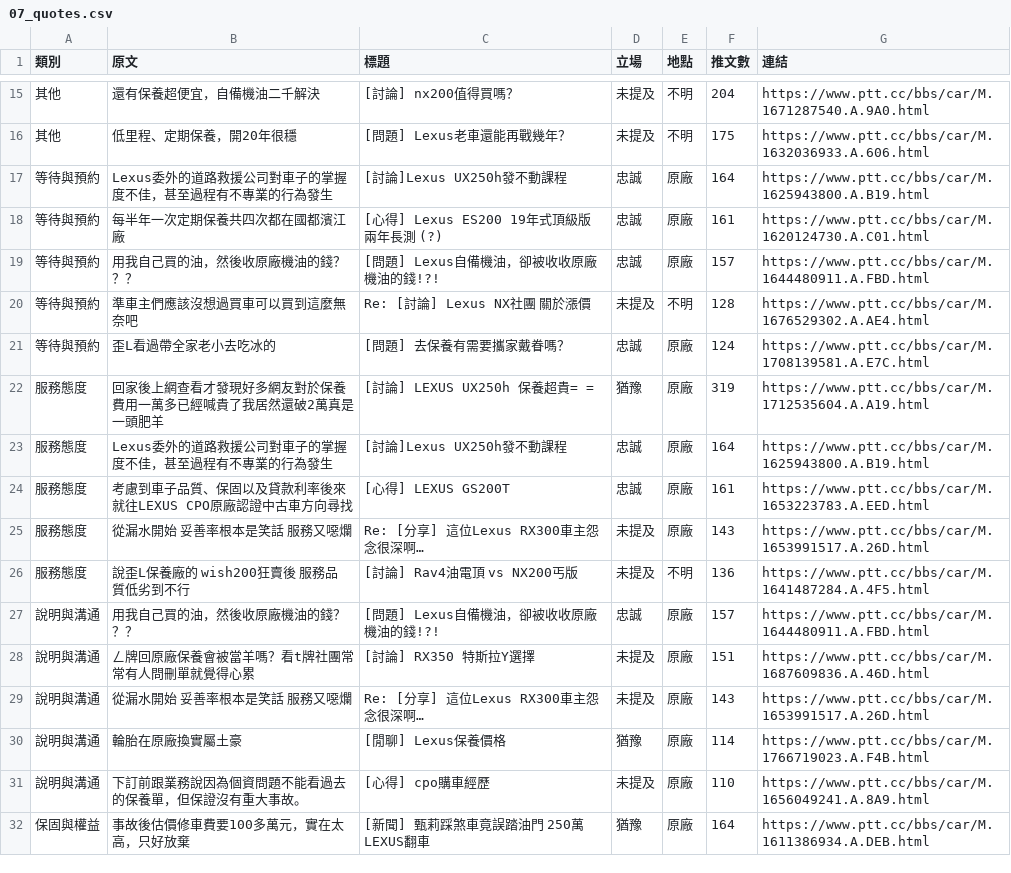
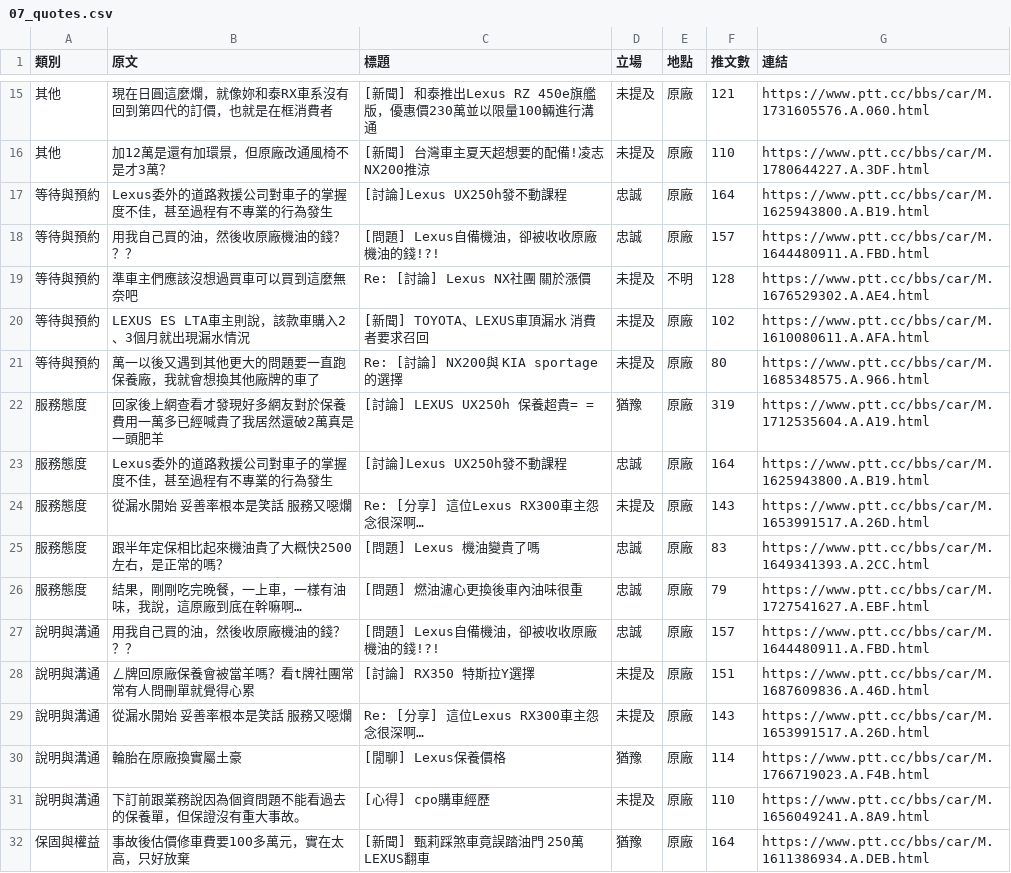
Before and after one commit to nvlznn/hackathon-2610, a CSV file: lexus_kit/out/07_quotes.csv, drawn as a sheet; only a part is shown, gaps mark what is left out; the diff covers the shown part only.

```diff
--- a/lexus_kit/out/07_quotes.csv
+++ b/lexus_kit/out/07_quotes.csv
@@ -15,13 +15,13 @@
-其他,還有保養超便宜，自備機油二千解決,[討論] nx200值得買嗎？,未提及,不明,204,https://www.ptt.cc/bbs/car/M.1671287540.A.9A0.html
-其他,低里程、定期保養，開20年很穩,[問題] Lexus老車還能再戰幾年？,未提及,不明,175,https://www.ptt.cc/bbs/car/M.1632036933.A.606.html
+其他,現在日圓這麼爛，就像妳和泰RX車系沒有回到第四代的訂價，也就是在框消費者,[新聞] 和泰推出Lexus RZ 450e旗艦版，優惠價230萬並以限量100輛進行溝通,未提及,原廠,121,https://www.ptt.cc/bbs/car/M.1731605576.A.060.html
+其他,加12萬是還有加環景，但原廠改通風椅不是才3萬？,[新聞] 台灣車主夏天超想要的配備!凌志NX200推涼,未提及,原廠,110,https://www.ptt.cc/bbs/car/M.1780644227.A.3DF.html
 等待與預約,Lexus委外的道路救援公司對車子的掌握度不佳，甚至過程有不專業的行為發生,[討論]Lexus UX250h發不動課程,忠誠,原廠,164,https://www.ptt.cc/bbs/car/M.1625943800.A.B19.html
-等待與預約,每半年一次定期保養共四次都在國都濱江廠,[心得] Lexus ES200 19年式頂級版 兩年長測 (?),忠誠,原廠,161,https://www.ptt.cc/bbs/car/M.1620124730.A.C01.html
 等待與預約,用我自己買的油，然後收原廠機油的錢？？？,[問題] Lexus自備機油，卻被收收原廠機油的錢!?!,忠誠,原廠,157,https://www.ptt.cc/bbs/car/M.1644480911.A.FBD.html
 等待與預約,準車主們應該沒想過買車可以買到這麼無奈吧,Re: [討論] Lexus NX社團 關於漲價,未提及,不明,128,https://www.ptt.cc/bbs/car/M.1676529302.A.AE4.html
-等待與預約,歪L看過帶全家老小去吃冰的,[問題] 去保養有需要攜家戴眷嗎？,忠誠,原廠,124,https://www.ptt.cc/bbs/car/M.1708139581.A.E7C.html
+等待與預約,LEXUS ES LTA車主則說，該款車購入2、3個月就出現漏水情況,[新聞] TOYOTA、LEXUS車頂漏水 消費者要求召回,未提及,原廠,102,https://www.ptt.cc/bbs/car/M.1610080611.A.AFA.html
+等待與預約,萬一以後又遇到其他更大的問題要一直跑保養廠，我就會想換其他廠牌的車了,Re: [討論] NX200與 KIA sportage的選擇,未提及,原廠,80,https://www.ptt.cc/bbs/car/M.1685348575.A.966.html
 服務態度,回家後上網查看才發現好多網友對於保養費用一萬多已經喊貴了我居然還破2萬真是一頭肥羊,[討論] LEXUS UX250h 保養超貴= =,猶豫,原廠,319,https://www.ptt.cc/bbs/car/M.1712535604.A.A19.html
 服務態度,Lexus委外的道路救援公司對車子的掌握度不佳，甚至過程有不專業的行為發生,[討論]Lexus UX250h發不動課程,忠誠,原廠,164,https://www.ptt.cc/bbs/car/M.1625943800.A.B19.html
-服務態度,考慮到車子品質、保固以及貸款利率後來就往LEXUS CPO原廠認證中古車方向尋找,[心得] LEXUS GS200T,忠誠,原廠,161,https://www.ptt.cc/bbs/car/M.1653223783.A.EED.html
 服務態度,從漏水開始 妥善率根本是笑話 服務又噁爛,Re: [分享] 這位Lexus RX300車主怨念很深啊…,未提及,原廠,143,https://www.ptt.cc/bbs/car/M.1653991517.A.26D.html
-服務態度,說歪L保養廠的 wish200狂賣後 服務品質低劣到不行,[討論] Rav4油電頂 vs NX200丐版,未提及,不明,136,https://www.ptt.cc/bbs/car/M.1641487284.A.4F5.html
+服務態度,跟半年定保相比起來機油貴了大概快2500左右，是正常的嗎？,[問題] Lexus 機油變貴了嗎,忠誠,原廠,83,https://www.ptt.cc/bbs/car/M.1649341393.A.2CC.html
+服務態度,結果，剛剛吃完晚餐，一上車，一樣有油味，我說，這原廠到底在幹嘛啊…,[問題] 燃油濾心更換後車內油味很重,忠誠,原廠,79,https://www.ptt.cc/bbs/car/M.1727541627.A.EBF.html
 說明與溝通,用我自己買的油，然後收原廠機油的錢？？？,[問題] Lexus自備機油，卻被收收原廠機油的錢!?!,忠誠,原廠,157,https://www.ptt.cc/bbs/car/M.1644480911.A.FBD.html
```
Also changed, not shown: 6 added rows, 11 removed rows and 24 edited cells elsewhere in this file, lexus_kit/out/01_pain_by_location.csv, lexus_kit/out/02_churn_drivers.csv, 14 other files.
